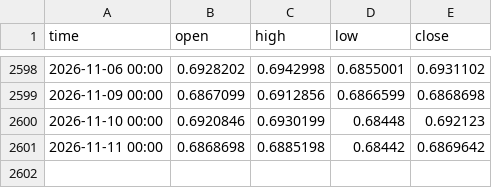
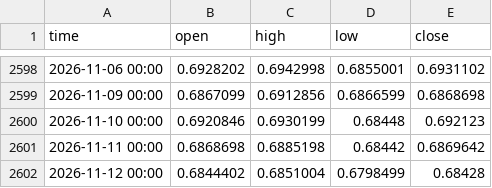
Before and after one commit to davidghenriquez/analizador-entradas, a CSV file: data/audusd_1d.csv, drawn as a sheet; only a part is shown, gaps mark what is left out.

```diff
--- a/data/audusd_1d.csv
+++ b/data/audusd_1d.csv
@@ -2601 +2601,2 @@ time,open,high,low,close
 2026-11-11 00:00,0.6868698,0.6885198,0.68442,0.6869642
+2026-11-12 00:00,0.6844402,0.6851004,0.6798499,0.68428
```
Also changed, not shown: data/audusd_1h.csv, data/dowjones_1d.csv, 52 other files.
